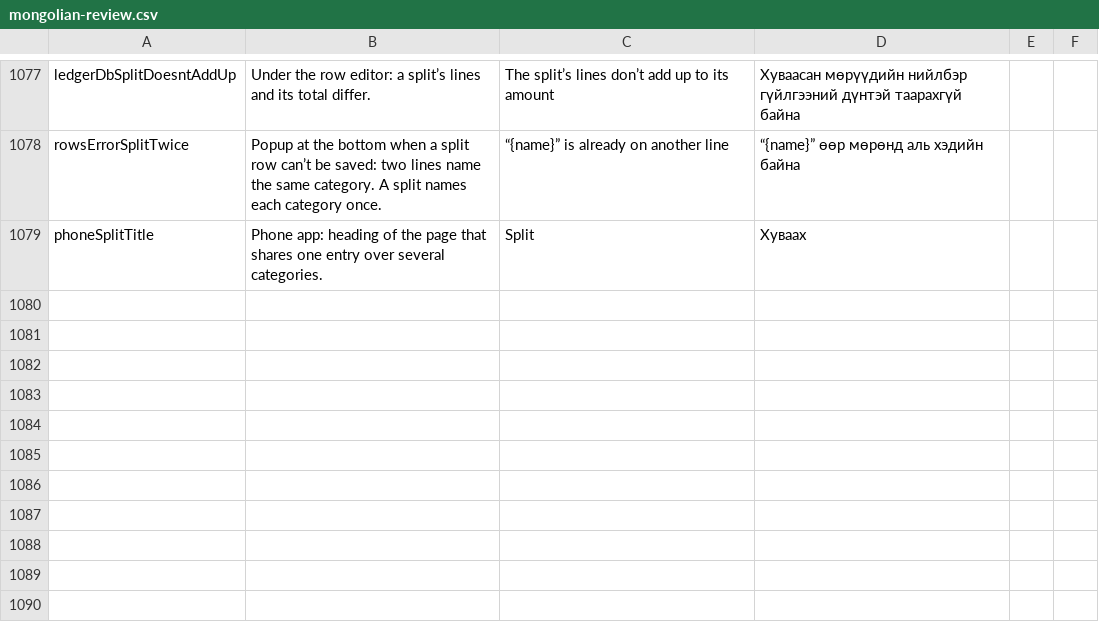
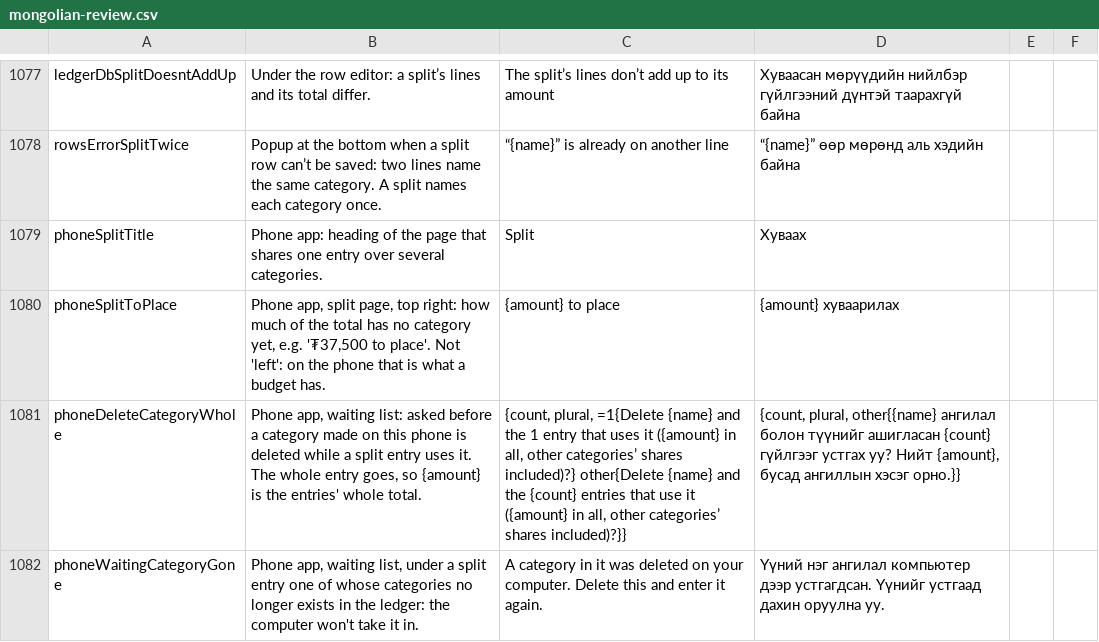
Before and after one commit to Loveland-Solutions/betterbudget-app, a CSV file: docs/mongolian-review.csv, drawn as a sheet; only a part is shown, gaps mark what is left out; the diff names each change by its address in the sheet, - before the commit and + after, or states it on an @@ line.

```diff
--- a/docs/mongolian-review.csv
+++ b/docs/mongolian-review.csv
+row 1080: phoneSplitToPlace | Phone app, split page, top right: how much of the total has no category yet, e.g. '₮37,500 to place'. Not 'left': on the phone that is what a budget has. | {amount} to place | {amount} хуваарилах
+row 1081: phoneDeleteCategoryWhole | Phone app, waiting list: asked before a category made on this phone is deleted while a split entry uses it. The whole entry goes, so {amount} is the entries' whole total. | {count, plural, =1{Delete {name} and the 1 entry that uses it ({amount} in all, other categories’ shares included)?} other{Delete {name} and the {count} entries that use it ({amount} in all, other categories’ shares included)?}} | {count, plural, other{{name} ангилал болон түүнийг ашигласан {count} гүйлгээг устгах уу? Нийт {amount}, бусад ангиллын хэсэг орно.}}
+row 1082: phoneWaitingCategoryGone | Phone app, waiting list, under a split entry one of whose categories no longer exists in the ledger: the computer won't take it in. | A category in it was deleted on your computer. Delete this and enter it again. | Үүний нэг ангилал компьютер дээр устгагдсан. Үүнийг устгаад дахин оруулна уу.
```
Also changed, not shown: 10 other files.
